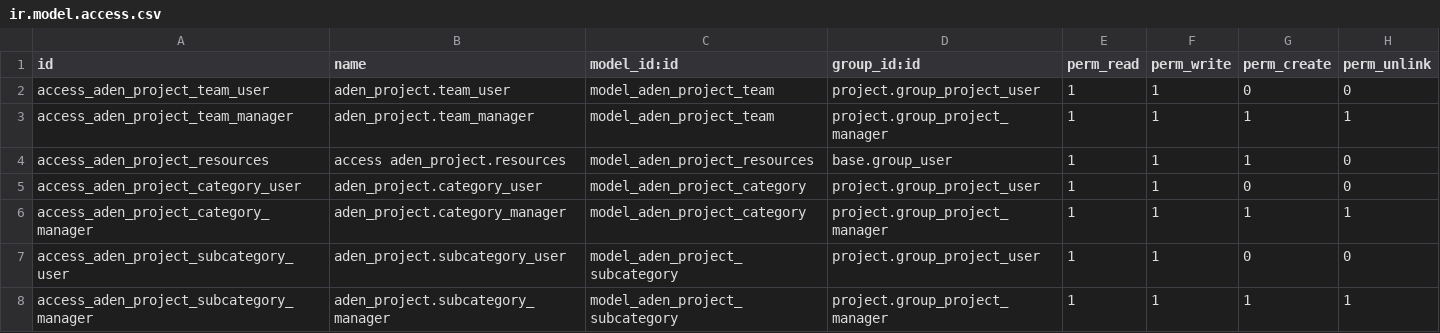
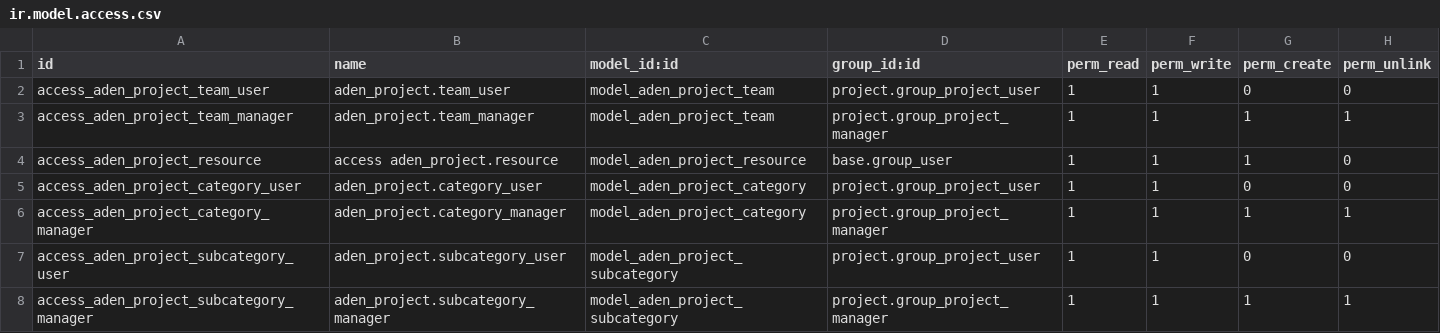
Before and after one commit to aagueroaden/aden_project, a CSV file: security/ir.model.access.csv, drawn as a sheet.

```diff
--- a/security/ir.model.access.csv
+++ b/security/ir.model.access.csv
@@ -3,3 +3,3 @@ access_aden_project_team_user,aden_project.team_user,model_aden_project_team,pro
 access_aden_project_team_manager,aden_project.team_manager,model_aden_project_team,project.group_project_manager,1,1,1,1
-access_aden_project_resources,access aden_project.resources,model_aden_project_resources,base.group_user,1,1,1,0
+access_aden_project_resource,access aden_project.resource,model_aden_project_resource,base.group_user,1,1,1,0
 access_aden_project_category_user,aden_project.category_user,model_aden_project_category,project.group_project_user,1,1,0,0
```
Also changed, not shown: 21 other files.
